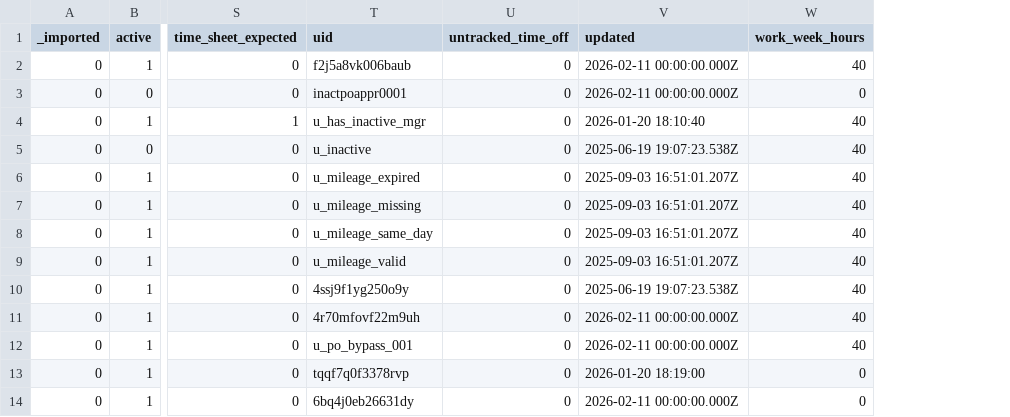
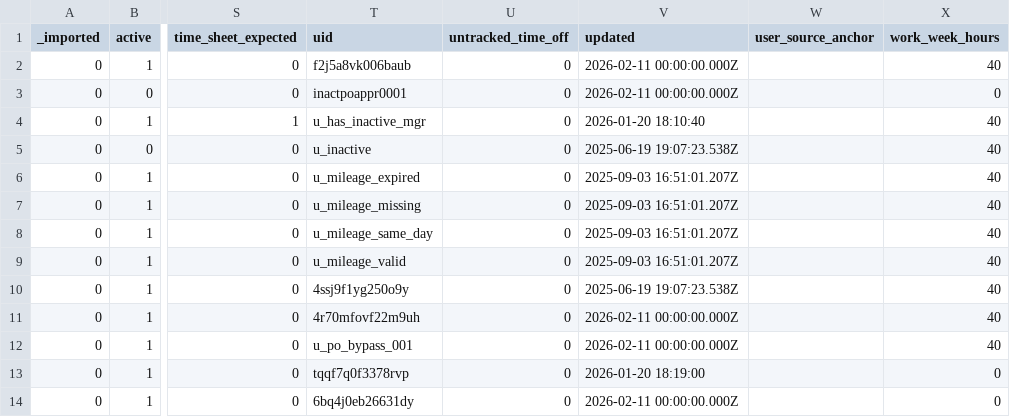
Before and after one commit to tbt-eng/tybalt_turbo, a CSV file: app/test_seed_data/data/admin_profiles.csv, drawn as a sheet; only a part is shown, gaps mark what is left out; the diff names each change by its address in the sheet, - before the commit and + after, or states it on an @@ line.

```diff
--- a/app/test_seed_data/data/admin_profiles.csv
+++ b/app/test_seed_data/data/admin_profiles.csv
+column W (user_source_anchor), empty
```
Also changed, not shown: app/test_seed_data/data/claims.csv, app/test_seed_data/data/user_claims.csv, 19 other files.
